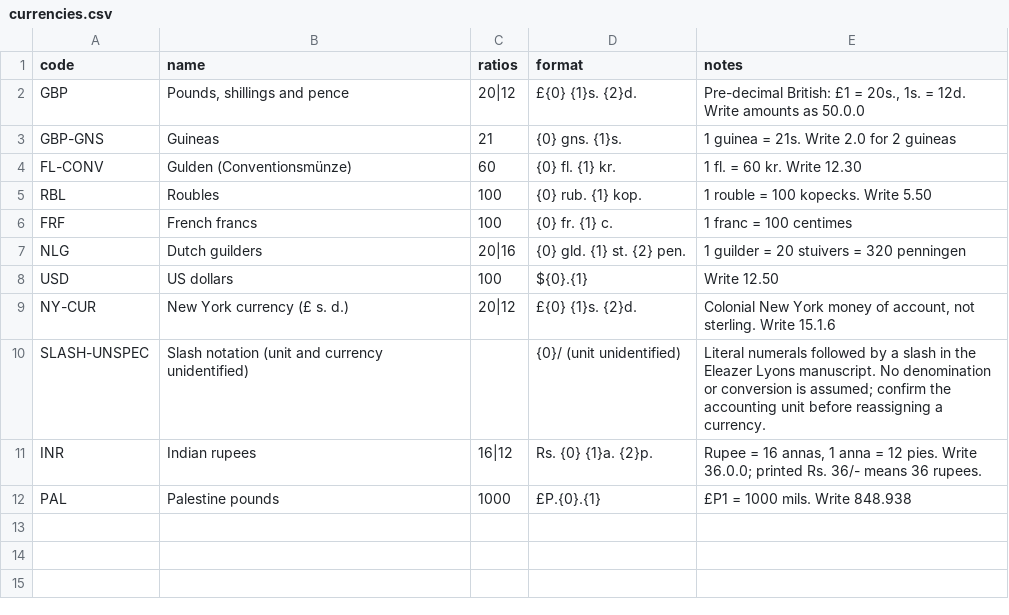
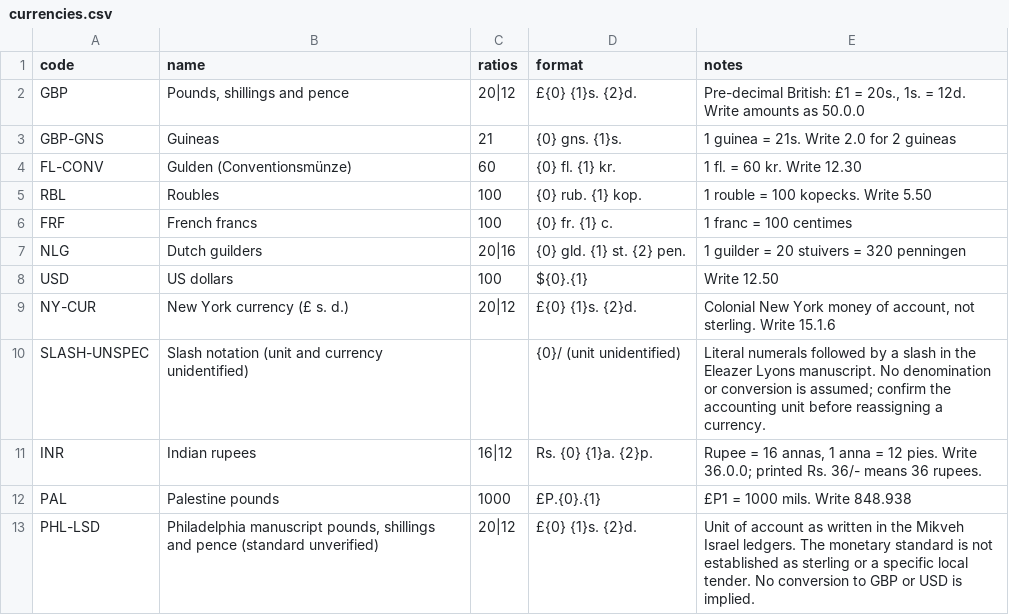
Before and after one commit to judaicadh/listsexplorer, a CSV file: data/currencies.csv, drawn as a sheet.

```diff
--- a/data/currencies.csv
+++ b/data/currencies.csv
@@ -12 +12,2 @@ INR,Indian rupees,16|12,Rs. {0} {1}a. {2}p.,"Rupee = 16 annas, 1 anna = 12 pies.
 PAL,Palestine pounds,1000,£P.{0}.{1},£P1 = 1000 mils. Write 848.938
+PHL-LSD,"Philadelphia manuscript pounds, shillings and pence (standard unverified)",20|12,£{0} {1}s. {2}d.,Unit of account as written in the Mikveh Israel ledgers. The monetary standard is not established as sterling or a specific local tender. No conversion to GBP or USD is implied.
```
Also changed, not shown: data/sources.csv, 13 other files.
